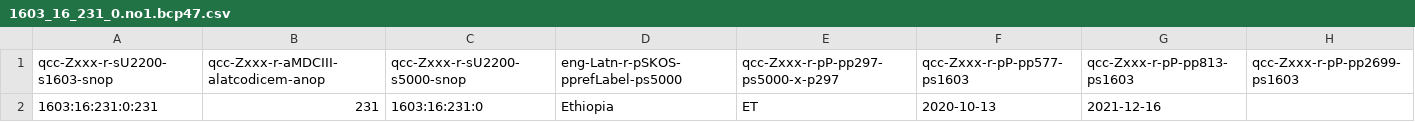
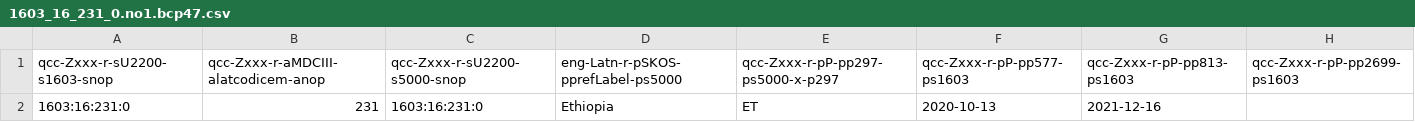
Before and after one commit to MDCIII/1603_16_231, a CSV file: 1603/16/231/0/1603_16_231_0.no1.bcp47.csv, drawn as a sheet.

```diff
--- a/1603/16/231/0/1603_16_231_0.no1.bcp47.csv
+++ b/1603/16/231/0/1603_16_231_0.no1.bcp47.csv
@@ -1,2 +1,2 @@
 qcc-Zxxx-r-sU2200-s1603-snop,qcc-Zxxx-r-aMDCIII-alatcodicem-anop,qcc-Zxxx-r-sU2200-s5000-snop,eng-Latn-r-pSKOS-pprefLabel-ps5000,qcc-Zxxx-r-pP-pp297-ps5000-x-p297,qcc-Zxxx-r-pP-pp577-ps1603,qcc-Zxxx-r-pP-pp813-ps1603,qcc-Zxxx-r-pP-pp2699-ps1603
-1603:16:231:0:231,231,1603:16:231:0,Ethiopia,ET,2020-10-13,2021-12-16,
+1603:16:231:0,231,1603:16:231:0,Ethiopia,ET,2020-10-13,2021-12-16,
```
Also changed, not shown: 1603/16/231/0/1603_16_231_0.no1.tm.hxl.csv, 8 other files.
